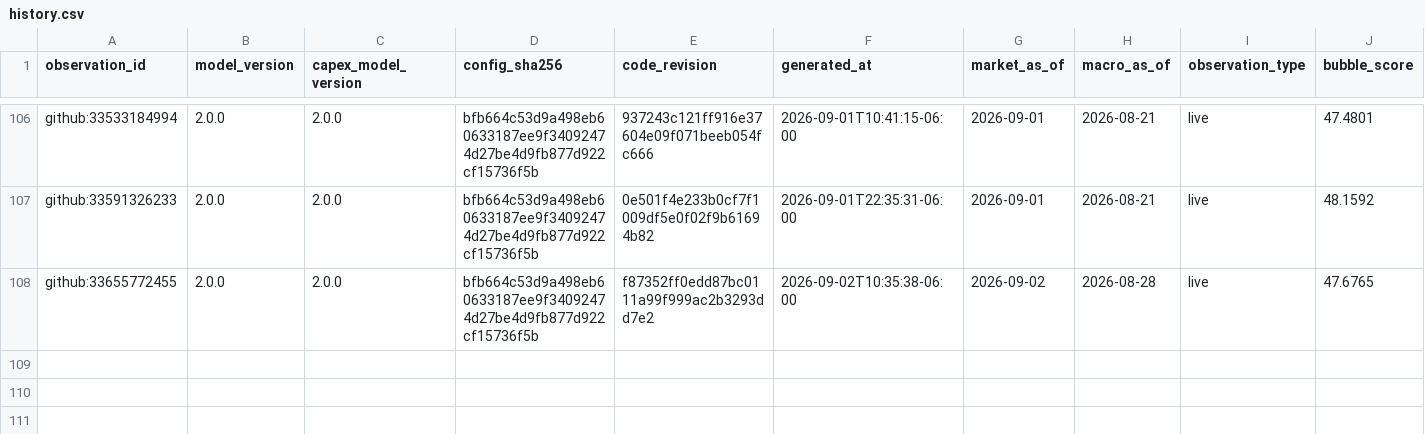
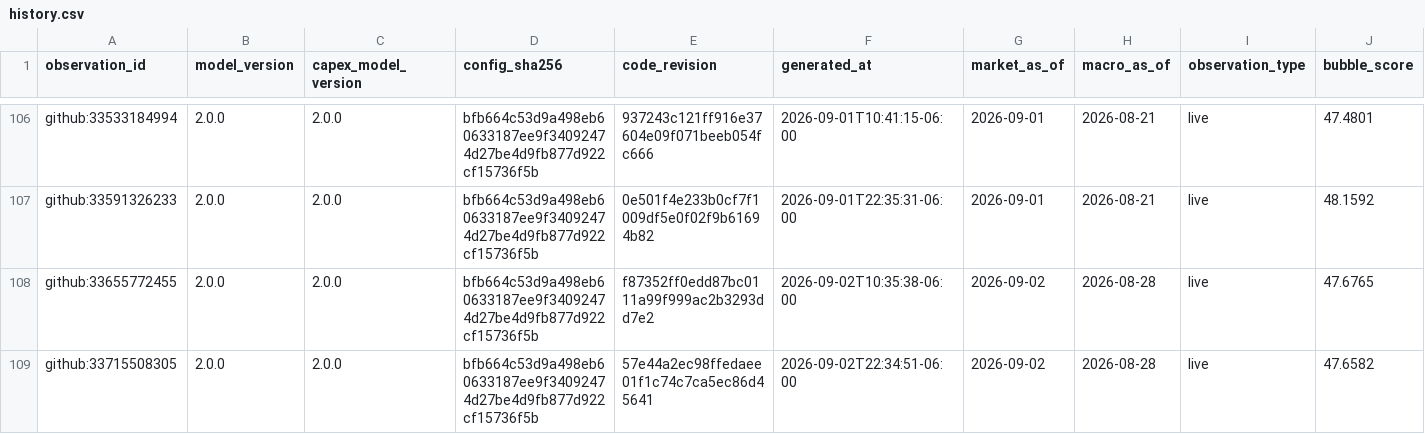
Before and after one commit to Bluxor-ai/radar-de-la-burbuja-ia, a CSV file: data/history.csv, drawn as a sheet; only a part is shown, gaps mark what is left out; rows hold the shown columns only; the diff names each change by its address in the sheet, - before the commit and + after, or states it on an @@ line.

```diff
--- a/data/history.csv
+++ b/data/history.csv
+row 109: github:33715508305 | 2.0.0 | 2.0.0 | bfb664c53d9a498eb60633187ee9f34092474d27be4d9fb877d922cf15736f5b | 57e44a2ec98ffedaee01f1c74c7ca5ec86d45641 | 2026-09-02T22:34:51-06:00 | 2026-09-02 | 2026-08-28 | live | 47.6582
```
Also changed, not shown: data/gpu_price_history.csv, public/gpu_price_history.csv, 6 other files.
